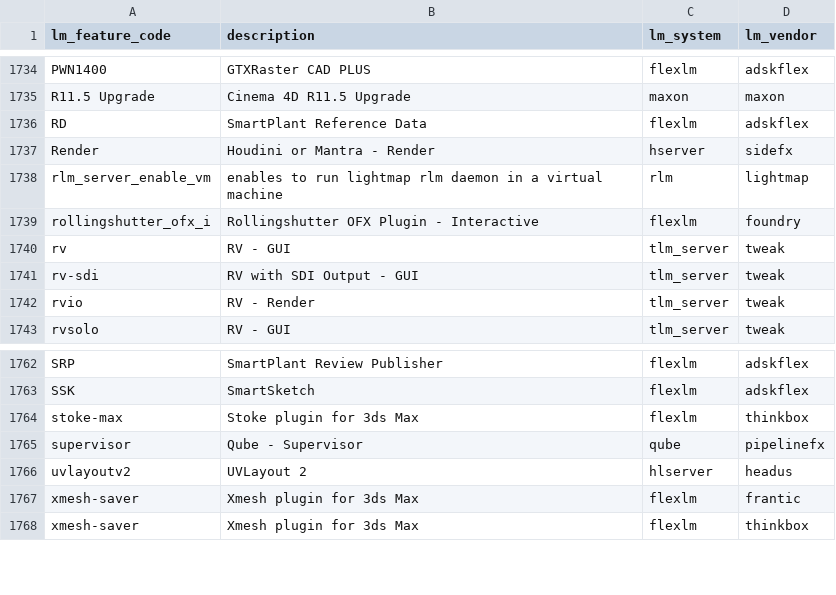
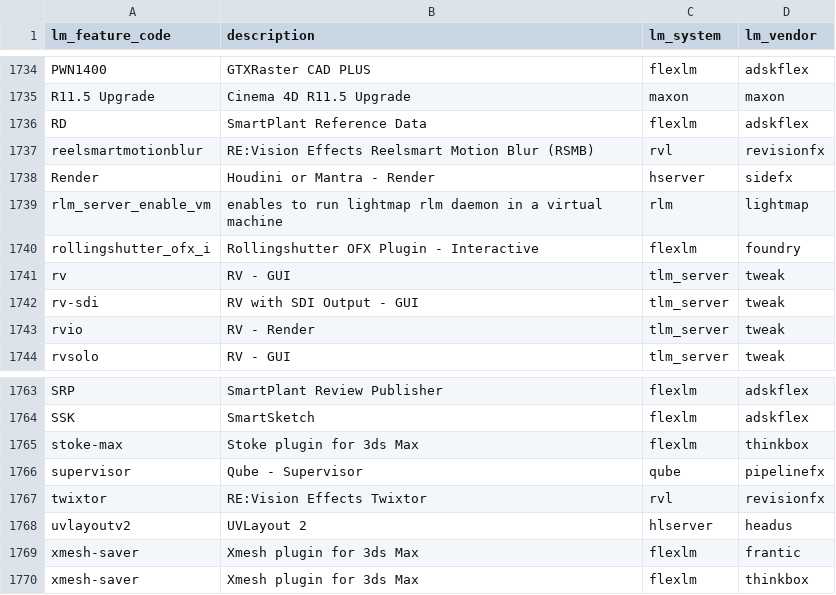
Before and after one commit to christian-korneck/lm_feature_codes, a CSV file: lm_feature_codes.csv, drawn as a sheet; only a part is shown, gaps mark what is left out.

Commit message:
adding more lm_features

```diff
--- a/lm_feature_codes.csv
+++ b/lm_feature_codes.csv
@@ -1736,2 +1736,3 @@ R11.5 Upgrade,Cinema 4D R11.5 Upgrade,maxon,maxon
 RD,SmartPlant Reference Data,flexlm,adskflex
+reelsmartmotionblur,RE:Vision Effects Reelsmart Motion Blur (RSMB),rvl,revisionfx
 Render,Houdini or Mantra - Render,hserver,sidefx
@@ -1765,2 +1766,3 @@ stoke-max,Stoke plugin for 3ds Max,flexlm,thinkbox
 supervisor,Qube - Supervisor,qube,pipelinefx
+twixtor,RE:Vision Effects Twixtor,rvl,revisionfx
 uvlayoutv2 ,UVLayout 2,hlserver,headus
```
